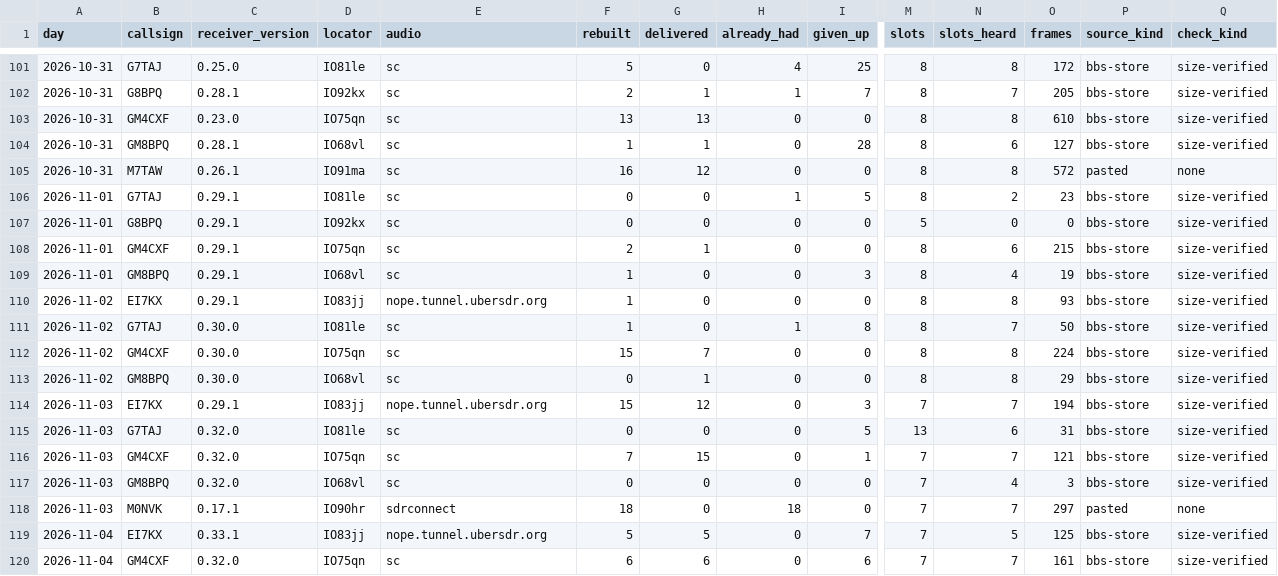
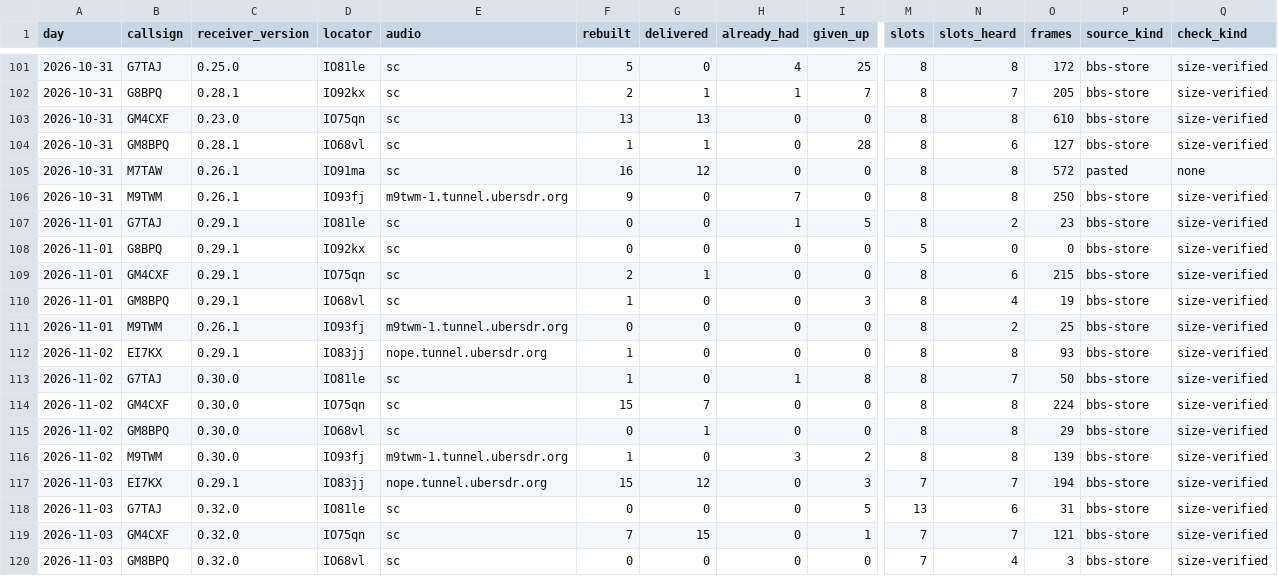
Before and after one commit to packet-net/pdn-mailcast, a CSV file: reports/data/reports.csv, drawn as a sheet; only a part is shown, gaps mark what is left out; the shorter side is filled out with more unchanged rows; rows hold the shown columns only; the diff covers the shown part only; the diff names each change by its address in the sheet, - before the commit and + after, or states it on an @@ line.

```diff
--- a/reports/data/reports.csv
+++ b/reports/data/reports.csv
+row 106: 2026-10-31 | M9TWM | 0.26.1 | IO93fj | m9twm-1.tunnel.ubersdr.org | 9 | 0 | 7 | 0 | 8 | 8 | 250 | bbs-store | size-verified
+row 111: 2026-11-01 | M9TWM | 0.26.1 | IO93fj | m9twm-1.tunnel.ubersdr.org | 0 | 0 | 0 | 0 | 8 | 2 | 25 | bbs-store | size-verified
+row 116: 2026-11-02 | M9TWM | 0.30.0 | IO93fj | m9twm-1.tunnel.ubersdr.org | 1 | 0 | 3 | 2 | 8 | 8 | 139 | bbs-store | size-verified
```
Also changed, not shown: 4 added rows elsewhere in this file, reports/data/slots.csv, reports/data/stations.csv.
